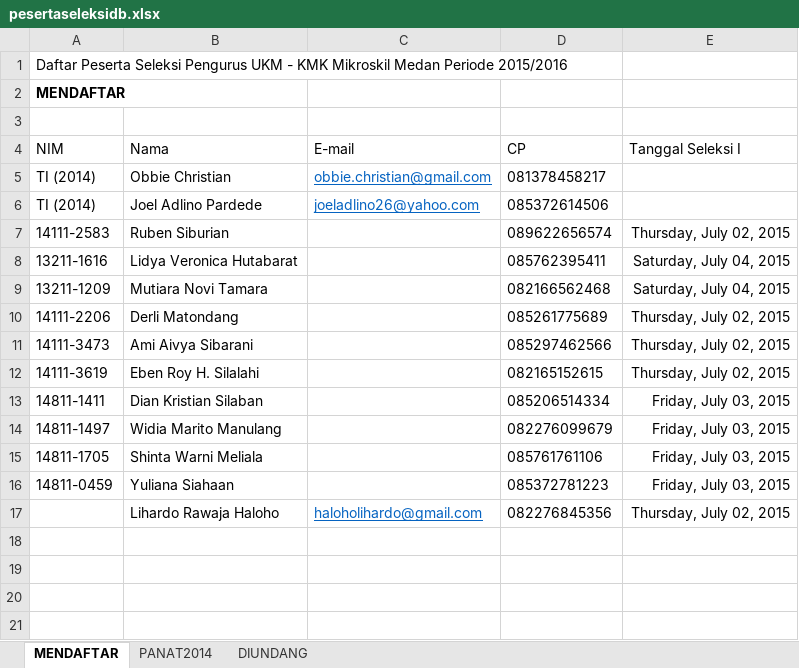
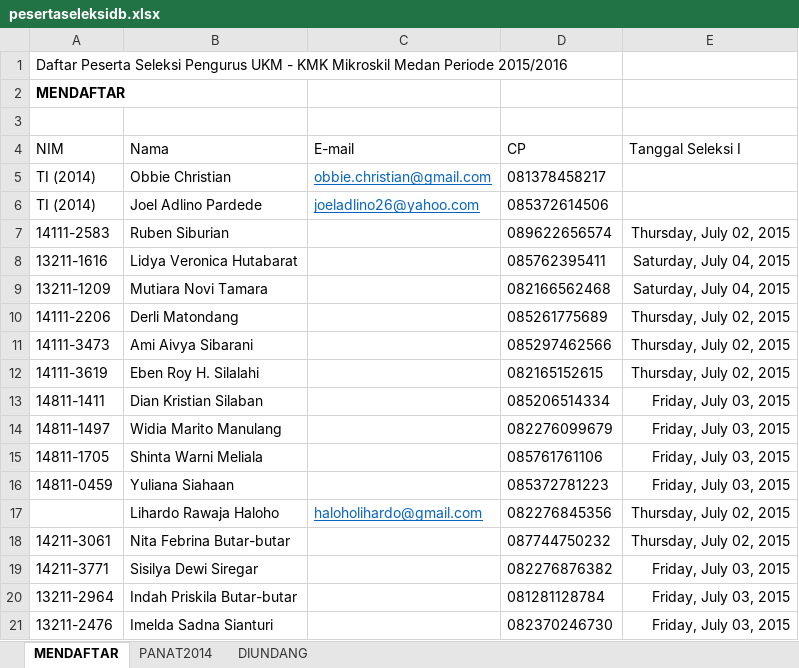
Before and after one commit to davidbezalel/panitiaseleksikmk2015, an Excel workbook: pesertaseleksidb.xlsx, sheet MENDAFTAR, drawn as a sheet; values as stored, in another font and other column widths than the file's, no borders; the diff names each change by its address in the sheet, - before the commit and + after, or states it on an @@ line.

Commit message:
Edit 'pesertaseleksidb.xlsx' -> Tambah Peserta.

```diff
--- a/pesertaseleksidb.xlsx (sheet MENDAFTAR)
+++ b/pesertaseleksidb.xlsx (sheet MENDAFTAR)
+row 18: 14211-3061 | Nita Febrina Butar-butar |  | 087744750232 | Thursday, July 02, 2015
+row 19: 14211-3771 | Sisilya Dewi Siregar |  | 082276876382 | Friday, July 03, 2015
+row 20: 13211-2964 | Indah Priskila Butar-butar |  | 081281128784 | Friday, July 03, 2015
+row 21: 13211-2476 | Imelda Sadna Sianturi |  | 082370246730 | Friday, July 03, 2015
```
